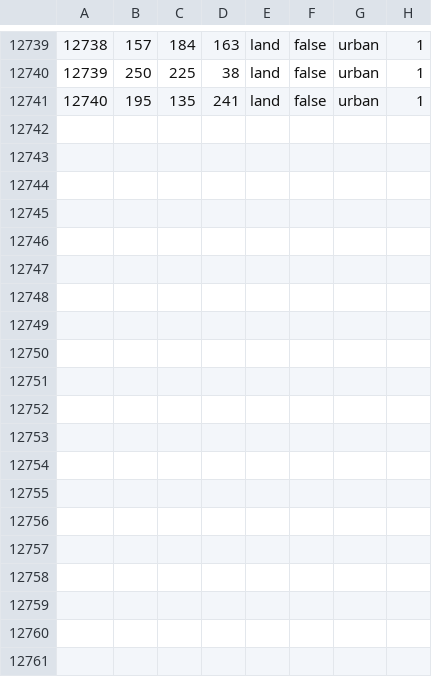
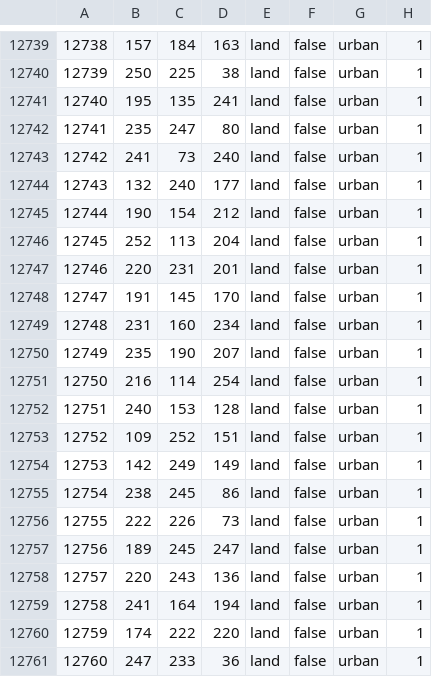
Before and after one commit to deadzoneb/newdeadzone, a CSV file: map/definition.csv, drawn as a sheet; only a part is shown, gaps mark what is left out; the diff names each change by its address in the sheet, - before the commit and + after, or states it on an @@ line.

```diff
--- a/map/definition.csv
+++ b/map/definition.csv
+row 12742: 12741 | 235 | 247 | 80 | land | false | urban | 1
+row 12743: 12742 | 241 | 73 | 240 | land | false | urban | 1
+row 12744: 12743 | 132 | 240 | 177 | land | false | urban | 1
+row 12745: 12744 | 190 | 154 | 212 | land | false | urban | 1
+row 12746: 12745 | 252 | 113 | 204 | land | false | urban | 1
+row 12747: 12746 | 220 | 231 | 201 | land | false | urban | 1
+row 12748: 12747 | 191 | 145 | 170 | land | false | urban | 1
+row 12749: 12748 | 231 | 160 | 234 | land | false | urban | 1
+row 12750: 12749 | 235 | 190 | 207 | land | false | urban | 1
+row 12751: 12750 | 216 | 114 | 254 | land | false | urban | 1
+row 12752: 12751 | 240 | 153 | 128 | land | false | urban | 1
+row 12753: 12752 | 109 | 252 | 151 | land | false | urban | 1
+row 12754: 12753 | 142 | 249 | 149 | land | false | urban | 1
+row 12755: 12754 | 238 | 245 | 86 | land | false | urban | 1
+row 12756: 12755 | 222 | 226 | 73 | land | false | urban | 1
+row 12757: 12756 | 189 | 245 | 247 | land | false | urban | 1
+row 12758: 12757 | 220 | 243 | 136 | land | false | urban | 1
+row 12759: 12758 | 241 | 164 | 194 | land | false | urban | 1
+row 12760: 12759 | 174 | 222 | 220 | land | false | urban | 1
+row 12761: 12760 | 247 | 233 | 36 | land | false | urban | 1
```
Also changed, not shown: 9 other files.
